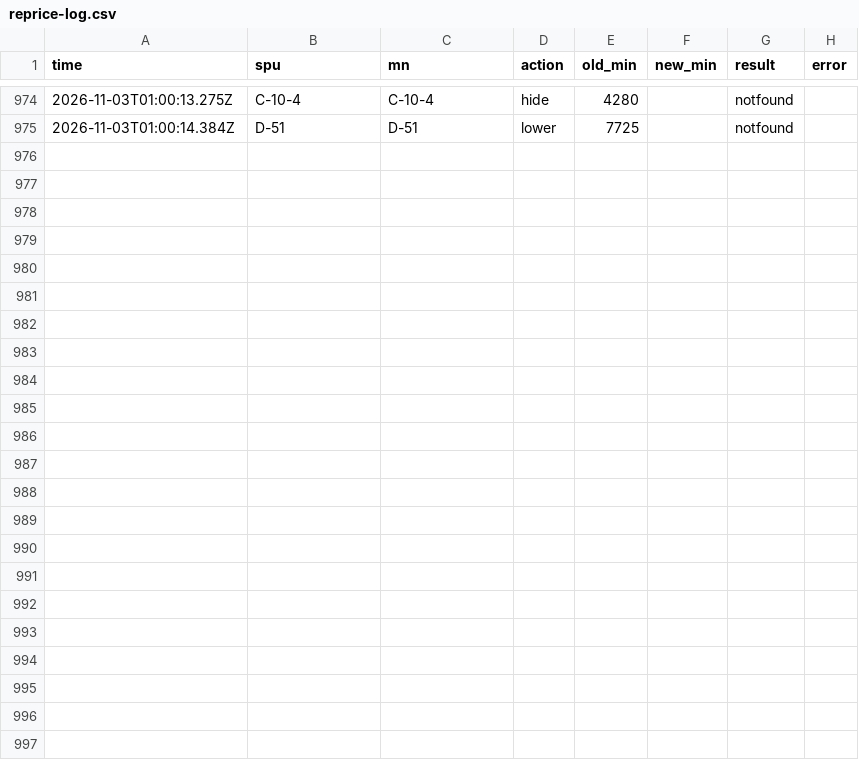
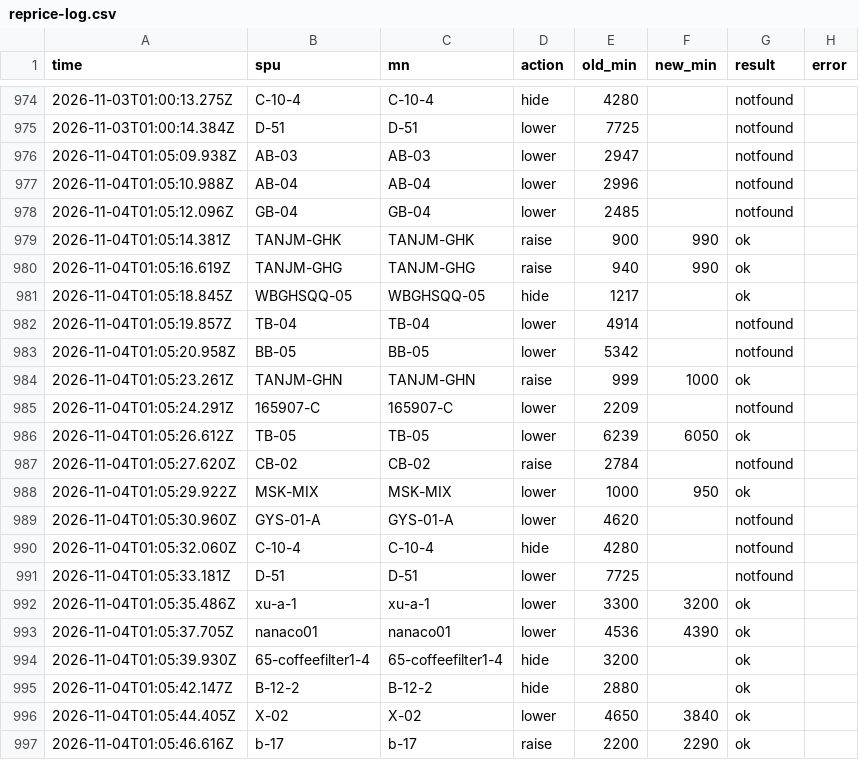
Before and after one commit to maxinjian1/jianpanerp, a CSV file: docs/rakuten/reprice-log.csv, drawn as a sheet; only a part is shown, gaps mark what is left out.

```diff
--- a/docs/rakuten/reprice-log.csv
+++ b/docs/rakuten/reprice-log.csv
@@ -983 +983,23 @@ time,spu,mn,action,old_min,new_min,result,error
 2026-11-03T01:00:14.384Z,D-51,D-51,lower,7725,,notfound,
+2026-11-04T01:05:09.938Z,AB-03,AB-03,lower,2947,,notfound,
+2026-11-04T01:05:10.988Z,AB-04,AB-04,lower,2996,,notfound,
+2026-11-04T01:05:12.096Z,GB-04,GB-04,lower,2485,,notfound,
+2026-11-04T01:05:14.381Z,TANJM-GHK,TANJM-GHK,raise,900,990,ok,
+2026-11-04T01:05:16.619Z,TANJM-GHG,TANJM-GHG,raise,940,990,ok,
+2026-11-04T01:05:18.845Z,WBGHSQQ-05,WBGHSQQ-05,hide,1217,,ok,
+2026-11-04T01:05:19.857Z,TB-04,TB-04,lower,4914,,notfound,
+2026-11-04T01:05:20.958Z,BB-05,BB-05,lower,5342,,notfound,
+2026-11-04T01:05:23.261Z,TANJM-GHN,TANJM-GHN,raise,999,1000,ok,
+2026-11-04T01:05:24.291Z,165907-C,165907-C,lower,2209,,notfound,
+2026-11-04T01:05:26.612Z,TB-05,TB-05,lower,6239,6050,ok,
+2026-11-04T01:05:27.620Z,CB-02,CB-02,raise,2784,,notfound,
+2026-11-04T01:05:29.922Z,MSK-MIX,MSK-MIX,lower,1000,950,ok,
+2026-11-04T01:05:30.960Z,GYS-01-A,GYS-01-A,lower,4620,,notfound,
+2026-11-04T01:05:32.060Z,C-10-4,C-10-4,hide,4280,,notfound,
+2026-11-04T01:05:33.181Z,D-51,D-51,lower,7725,,notfound,
+2026-11-04T01:05:35.486Z,xu-a-1,xu-a-1,lower,3300,3200,ok,
+2026-11-04T01:05:37.705Z,nanaco01,nanaco01,lower,4536,4390,ok,
+2026-11-04T01:05:39.930Z,65-coffeefilter1-4,65-coffeefilter1-4,hide,3200,,ok,
+2026-11-04T01:05:42.147Z,B-12-2,B-12-2,hide,2880,,ok,
+2026-11-04T01:05:44.405Z,X-02,X-02,lower,4650,3840,ok,
+2026-11-04T01:05:46.616Z,b-17,b-17,raise,2200,2290,ok,
```
Also changed, not shown: 4 other files.
